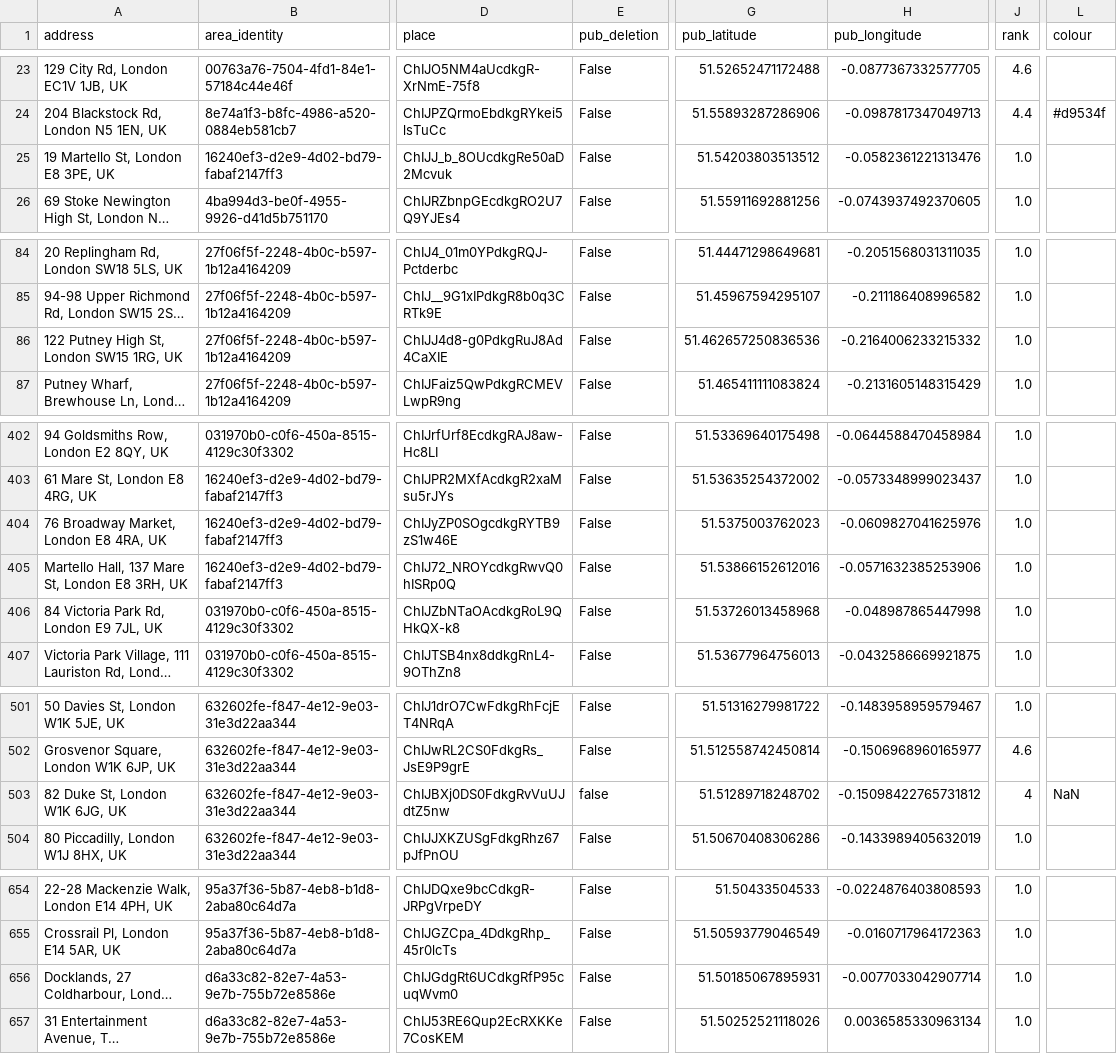
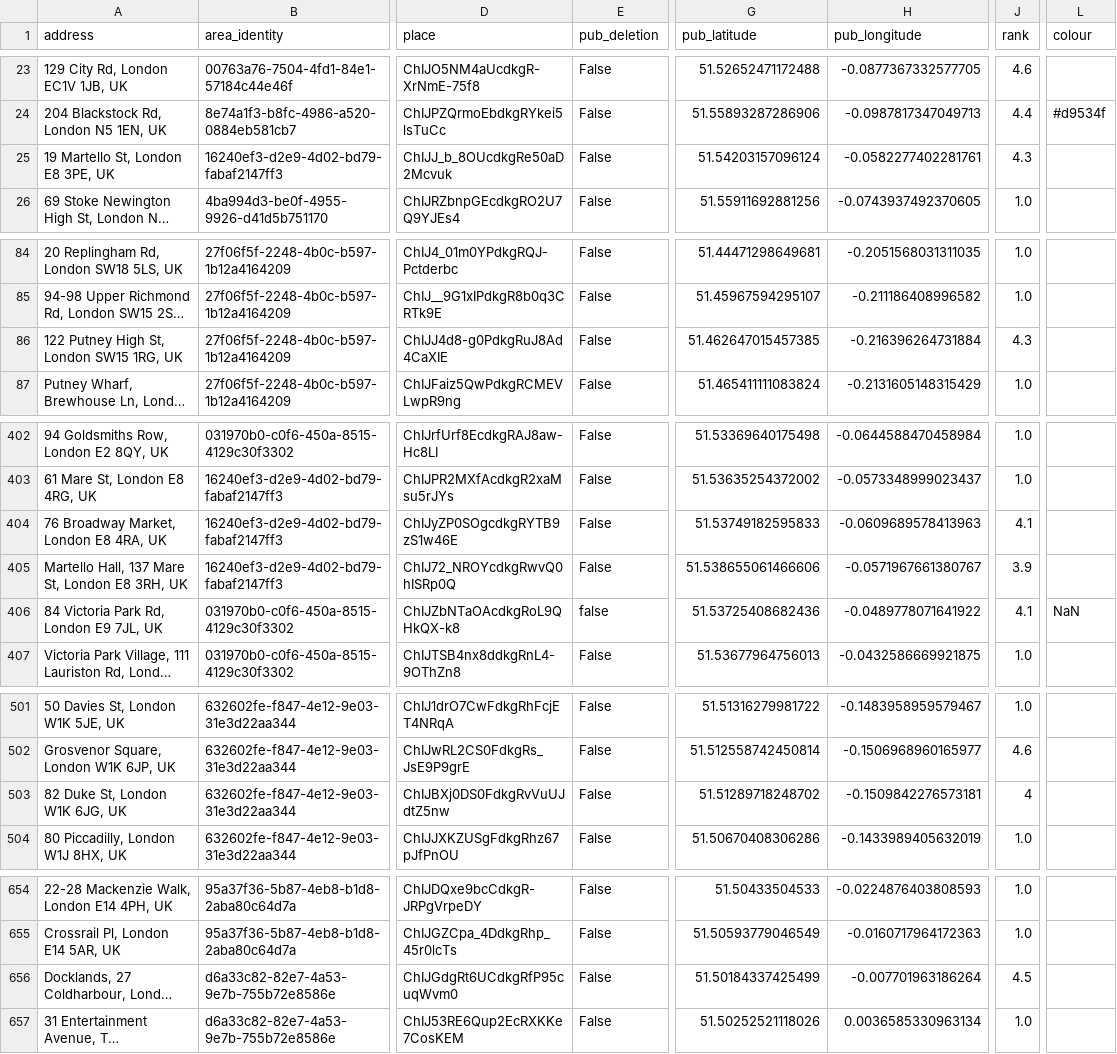
Before and after one commit to cartsmate/thepubcrawls, a CSV file: files/pubs.csv, drawn as a sheet; only a part is shown, gaps mark what is left out; long unchanged cells end in …; the diff covers the shown part only; the diff names each change by its address in the sheet, - before the commit and + after, or states it on an @@ line.

```diff
--- a/files/pubs.csv
+++ b/files/pubs.csv
-G25 (pub_latitude): 51.54203803513512
+G25 (pub_latitude): 51.54203157096124
-H25 (pub_longitude): -0.0582361221313476
+H25 (pub_longitude): -0.0582277402281761
-J25 (rank): 1.0
+J25 (rank): 4.3
-G86 (pub_latitude): 51.462657250836536
+G86 (pub_latitude): 51.462647015457385
-H86 (pub_longitude): -0.2164006233215332
+H86 (pub_longitude): -0.216396264731884
-J86 (rank): 1.0
+J86 (rank): 4.3
-G404 (pub_latitude): 51.5375003762023
+G404 (pub_latitude): 51.53749182595833
-H404 (pub_longitude): -0.0609827041625976
+H404 (pub_longitude): -0.0609689578413963
-J404 (rank): 1.0
+J404 (rank): 4.1
-G405 (pub_latitude): 51.53866152612016
+G405 (pub_latitude): 51.538655061466606
-H405 (pub_longitude): -0.0571632385253906
+H405 (pub_longitude): -0.0571967661380767
-J405 (rank): 1.0
+J405 (rank): 3.9
-E406 (pub_deletion): False
+E406 (pub_deletion): false
-G406 (pub_latitude): 51.53726013458968
+G406 (pub_latitude): 51.53725408682436
-H406 (pub_longitude): -0.048987865447998
+H406 (pub_longitude): -0.0489778071641922
-J406 (rank): 1.0
+J406 (rank): 4.1
-L406 (colour): (empty)
+L406 (colour): NaN
-E503 (pub_deletion): false
+E503 (pub_deletion): False
-H503 (pub_longitude): -0.15098422765731812
+H503 (pub_longitude): -0.1509842276573181
-L503 (colour): NaN
+L503 (colour): (empty)
-G656 (pub_latitude): 51.50185067895931
+G656 (pub_latitude): 51.50184337425499
-H656 (pub_longitude): -0.0077033042907714
+H656 (pub_longitude): -0.007701963186264
-J656 (rank): 1.0
+J656 (rank): 4.5
```
Also changed, not shown: 2 edited cells elsewhere in this file, files/reviews.csv, 2 other files.
